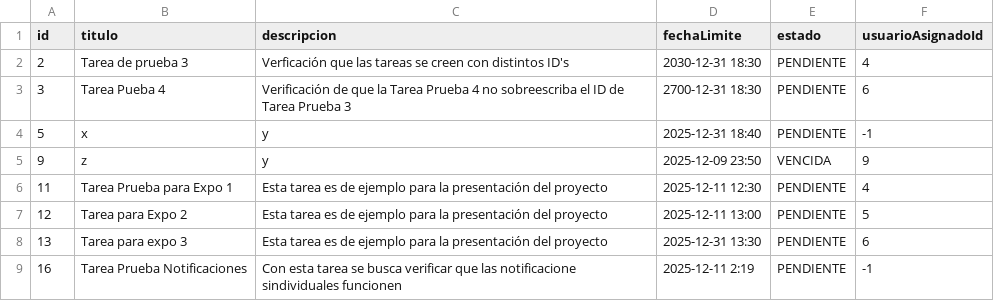
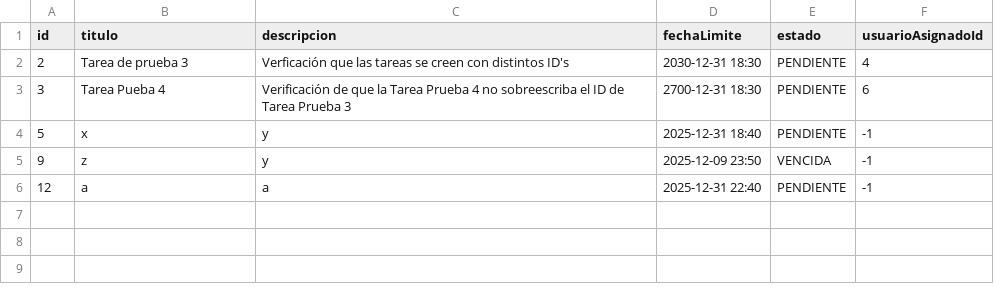
Before and after one commit to glugo-r/PF4_Rep, a CSV file: data/tareas.csv, drawn as a sheet.

```diff
--- a/data/tareas.csv
+++ b/data/tareas.csv
@@ -4,6 +4,3 @@ id,titulo,descripcion,fechaLimite,estado,usuarioAsignadoId
 5,x,y,2025-12-31 18:40,PENDIENTE,-1
-9,z,y,2025-12-09 23:50,VENCIDA,9
-11,Tarea Prueba para Expo 1,Esta tarea es de ejemplo para la presentación del proyecto,2025-12-11 12:30,PENDIENTE,4
-12,Tarea para Expo 2,Esta tarea es de ejemplo para la presentación del proyecto,2025-12-11 13:00,PENDIENTE,5
-13,Tarea para expo 3,Esta tarea es de ejemplo para la presentación del proyecto,2025-12-31 13:30,PENDIENTE,6
-16,Tarea Prueba Notificaciones,Con esta tarea se busca verificar que las notificacione sindividuales funcionen,2025-12-11 2:19,PENDIENTE,-1
+9,z,y,2025-12-09 23:50,VENCIDA,-1
+12,a,a,2025-12-31 22:40,PENDIENTE,-1
```
Also changed, not shown: data/usuarios.csv, 16 other files.
